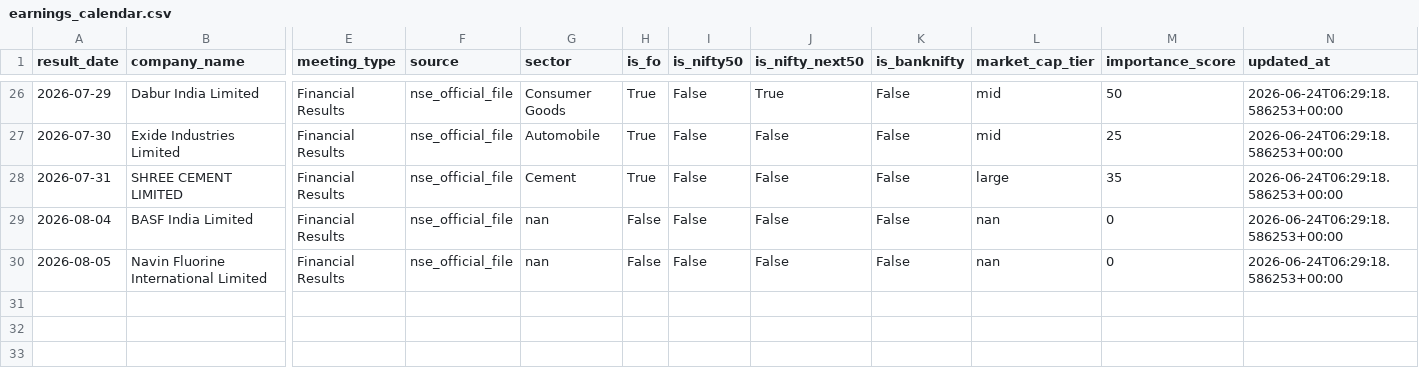
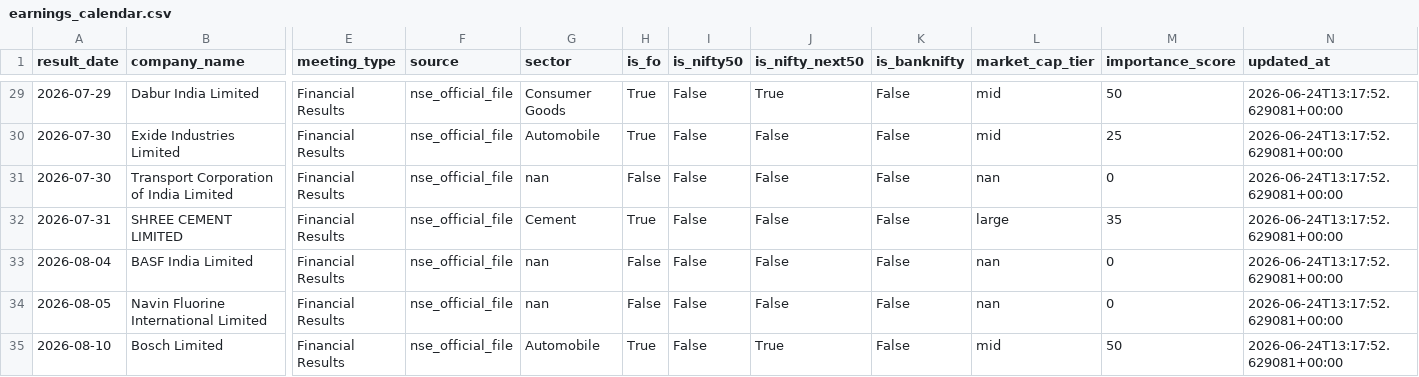
Before and after one commit to atharvagrawal28/fo_platform, a CSV file: data/earnings_calendar.csv, drawn as a sheet; only a part is shown, gaps mark what is left out; addresses are those after the commit; rows hold the shown columns only; the diff covers the shown part only; the diff names each change by its address in the sheet, - before the commit and + after, or states it on an @@ line.

```diff
--- a/data/earnings_calendar.csv
+++ b/data/earnings_calendar.csv
-N29:N30 (updated_at): 2026-06-24T06:29:18.586253+00:00
+N29:N30 (updated_at): 2026-06-24T13:17:52.629081+00:00
+row 31: 2026-07-30 | Transport Corporation of India Limited | Financial Results | nse_official_file | nan | False | False | False | False | nan | 0 | 2026-06-24T13:17:52.629081+00:00
-N32:N34 (updated_at): 2026-06-24T06:29:18.586253+00:00
+N32:N34 (updated_at): 2026-06-24T13:17:52.629081+00:00
+row 35: 2026-08-10 | Bosch Limited | Financial Results | nse_official_file | Automobile | True | False | True | False | mid | 50 | 2026-06-24T13:17:52.629081+00:00
```
Also changed, not shown: 3 added rows and 24 edited cells elsewhere in this file, 1 other file.
